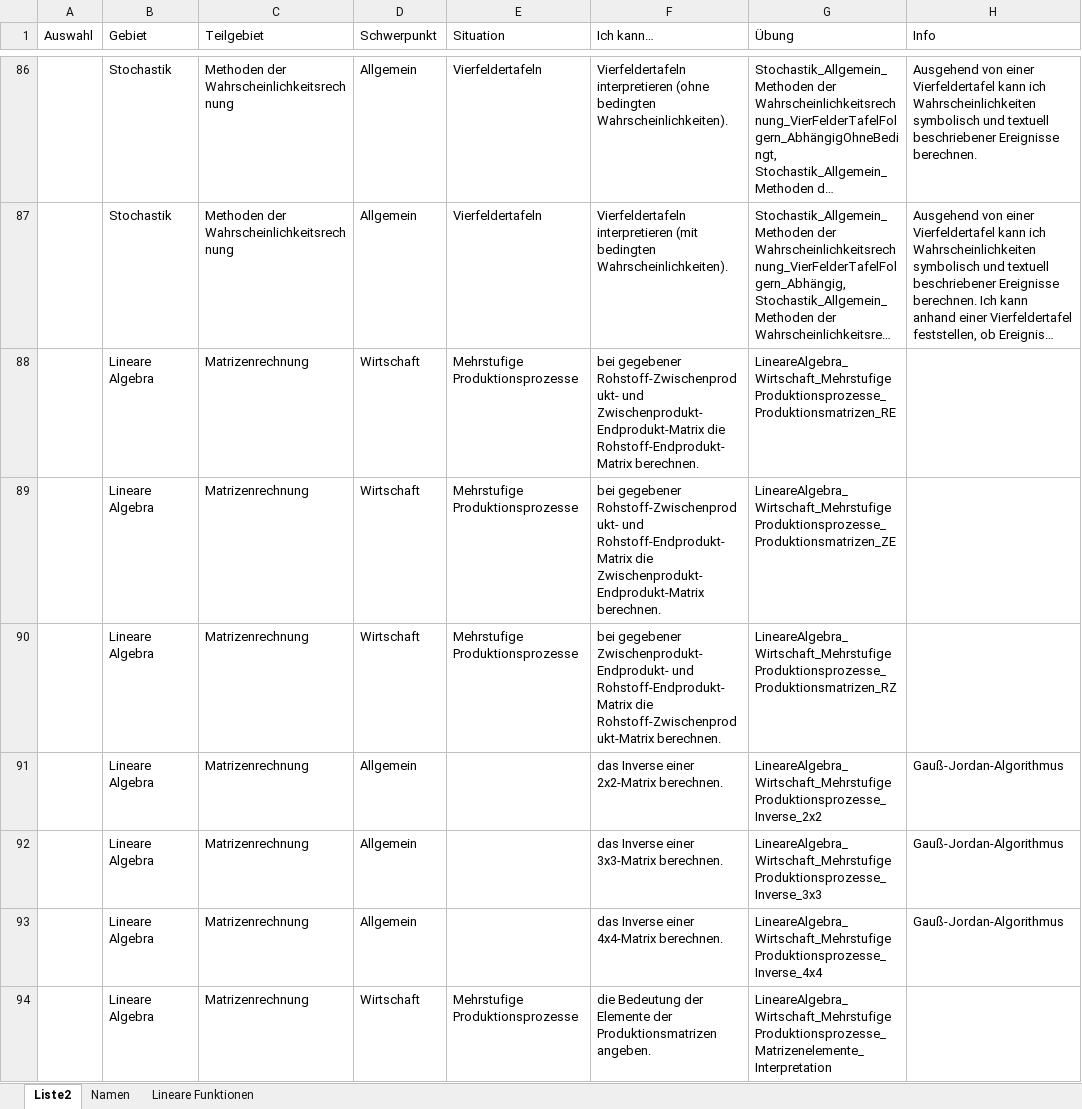
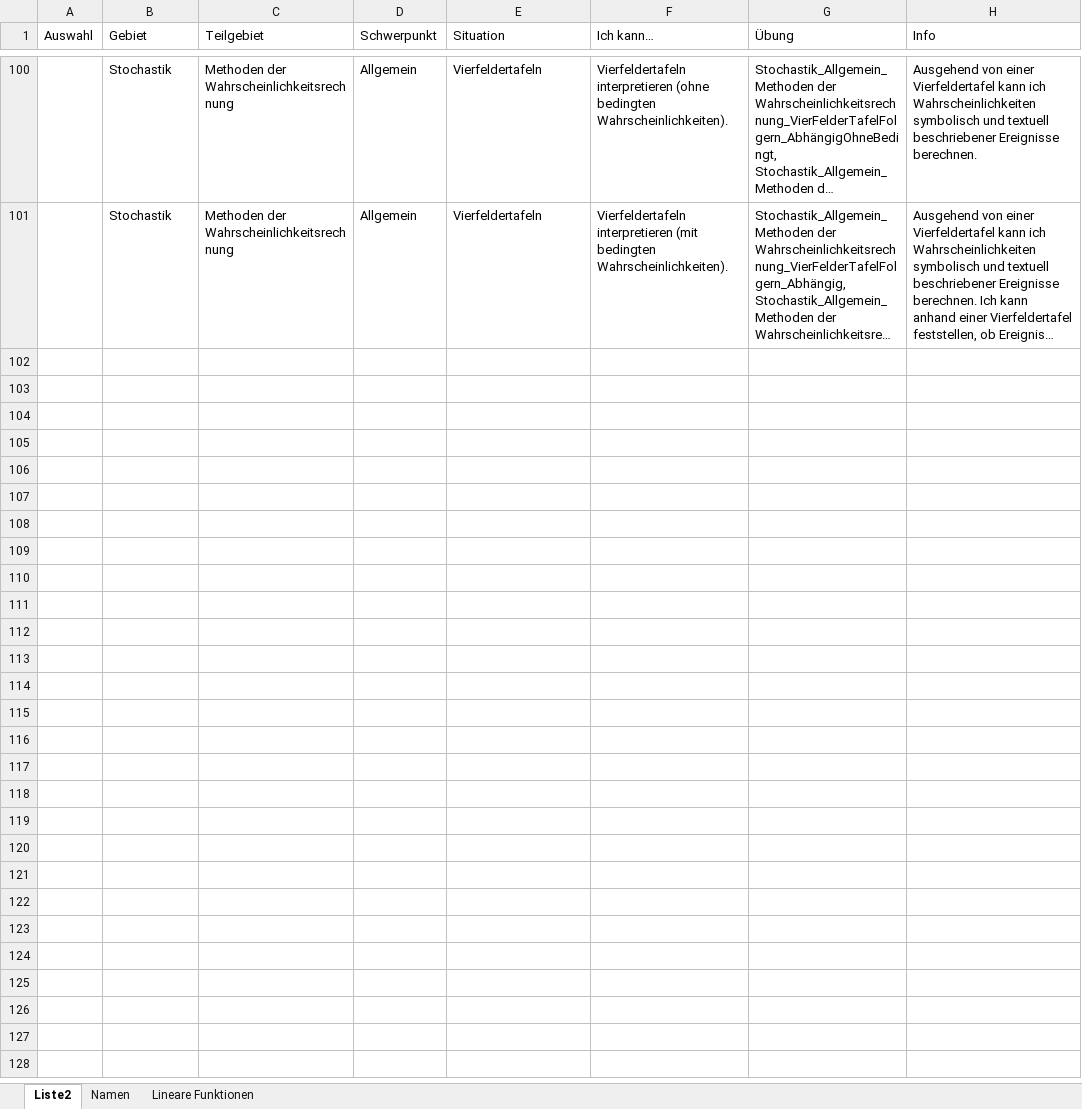
Before and after one commit to MatheDoc/digitalmath, an Excel workbook: liste.xlsx, sheet Liste2, drawn as a sheet; only a part is shown, gaps mark what is left out; long unchanged cells end in …; values as stored, in another font and other column widths than the file's, no borders; table styles not drawn; removed rows and columns are numbered as before the commit, all else as after; the diff covers the shown part only; the diff names each change by its address in the sheet, - before the commit and + after, or states it on an @@ line.

```diff
--- a/liste.xlsx (sheet Liste2)
+++ b/liste.xlsx (sheet Liste2)
-row 88:  | Lineare Algebra | Matrizenrechnung | Wirtschaft | Mehrstufige Produktionsprozesse | bei gegebener Rohstoff-Zwischenprodukt- und Zwischenprodukt-Endprodukt-Matrix die Rohstoff-Endprodukt-Matrix berechnen. | LineareAlgebra_Wirtschaft_Mehrstufige Produktionsprozesse_Produktionsmatrizen_RE
-row 89:  | Lineare Algebra | Matrizenrechnung | Wirtschaft | Mehrstufige Produktionsprozesse | bei gegebener Rohstoff-Zwischenprodukt- und Rohstoff-Endprodukt-Matrix die Zwischenprodukt-Endprodukt-Matrix berechnen. | LineareAlgebra_Wirtschaft_Mehrstufige Produktionsprozesse_Produktionsmatrizen_ZE
-row 90:  | Lineare Algebra | Matrizenrechnung | Wirtschaft | Mehrstufige Produktionsprozesse | bei gegebener Zwischenprodukt-Endprodukt- und Rohstoff-Endprodukt-Matrix die Rohstoff-Zwischenprodukt-Matrix berechnen. | LineareAlgebra_Wirtschaft_Mehrstufige Produktionsprozesse_Produktionsmatrizen_RZ
-row 91:  | Lineare Algebra | Matrizenrechnung | Allgemein |  | das Inverse einer 2x2-Matrix berechnen. | LineareAlgebra_Wirtschaft_Mehrstufige Produktionsprozesse_Inverse_2x2 | Gauß-Jordan-Algorithmus
-row 92:  | Lineare Algebra | Matrizenrechnung | Allgemein |  | das Inverse einer 3x3-Matrix berechnen. | LineareAlgebra_Wirtschaft_Mehrstufige Produktionsprozesse_Inverse_3x3 | Gauß-Jordan-Algorithmus
-row 93:  | Lineare Algebra | Matrizenrechnung | Allgemein |  | das Inverse einer 4x4-Matrix berechnen. | LineareAlgebra_Wirtschaft_Mehrstufige Produktionsprozesse_Inverse_4x4 | Gauß-Jordan-Algorithmus
-row 94:  | Lineare Algebra | Matrizenrechnung | Wirtschaft | Mehrstufige Produktionsprozesse | die Bedeutung der Elemente der Produktionsmatrizen angeben. | LineareAlgebra_Wirtschaft_Mehrstufige Produktionsprozesse_Matrizenelemente_Interpretation
```
Also changed, not shown: 13 added rows, 6 removed rows, 1 moved row and 17 edited cells elsewhere in this sheet, Aufgaben/Erstellung/LineareAlgebra_Wirtschaft_Mehrstufige Produktionsprozesse.xlsm, Aufgaben/Erstellung/Stochastik_Allgemein_Zufallsgrößen.xlsm, 27 other files.
